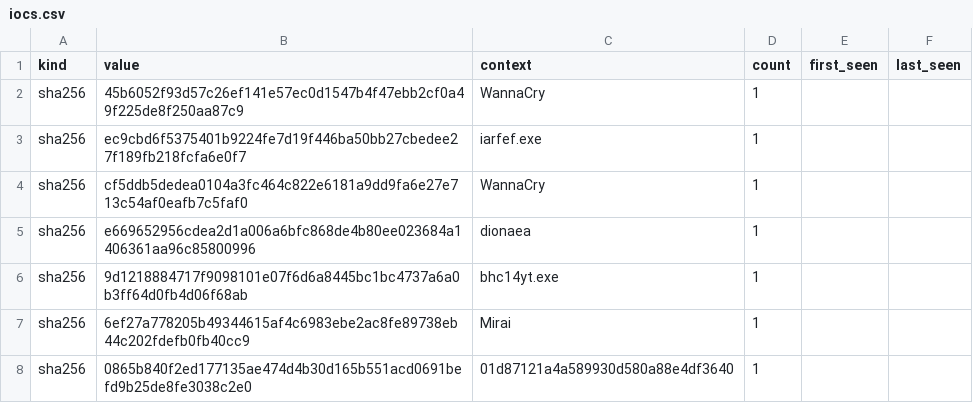
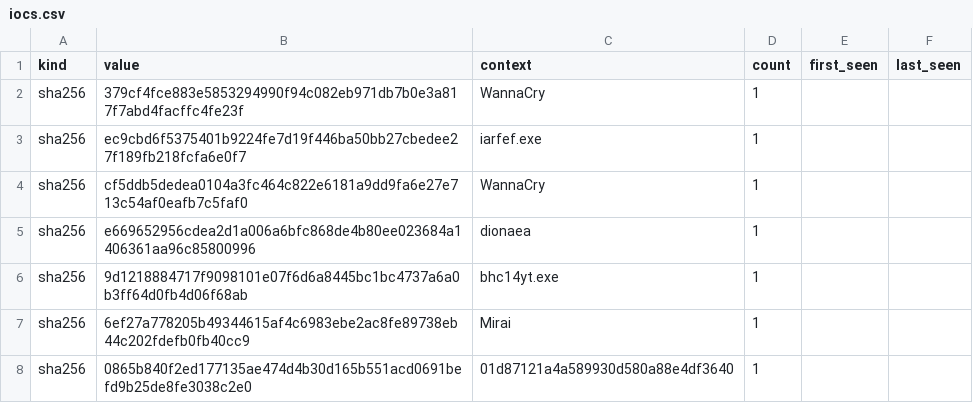
Before and after one commit to unerror/security, a CSV file: feeds/honeypot/iocs.csv, drawn as a sheet; only a part is shown; the diff covers the shown part only.

```diff
--- a/feeds/honeypot/iocs.csv
+++ b/feeds/honeypot/iocs.csv
@@ -1,3 +1,3 @@
 kind,value,context,count,first_seen,last_seen
-sha256,45b6052f93d57c26ef141e57ec0d1547b4f47ebb2cf0a49f225de8f250aa87c9,WannaCry,1,,
+sha256,379cf4fce883e5853294990f94c082eb971db7b0e3a817f7abd4facffc4fe23f,WannaCry,1,,
 sha256,ec9cbd6f5375401b9224fe7d19f446ba50bb27cbedee27f189fb218fcfa6e0f7,iarfef.exe,1,,
```
Also changed, not shown: 3 added rows, 3 removed rows and 8 edited cells elsewhere in this file, 14 other files.
